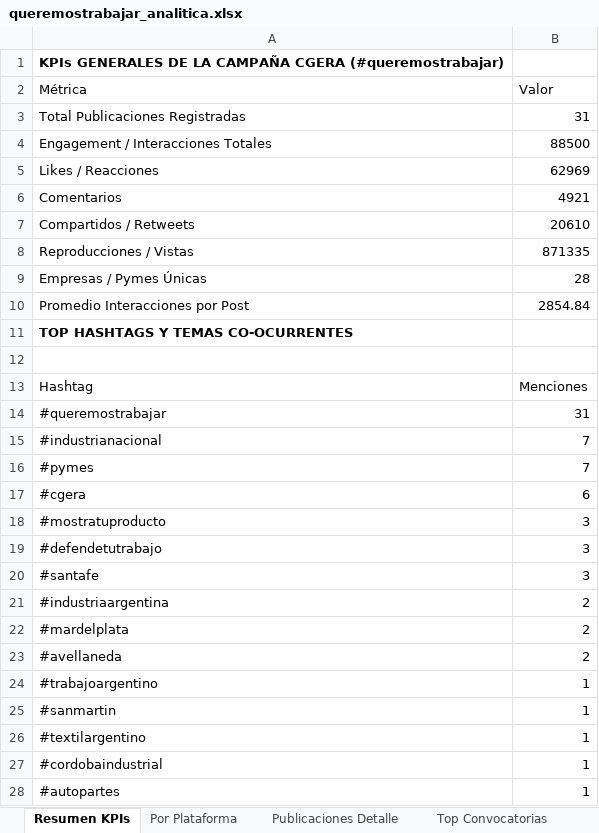
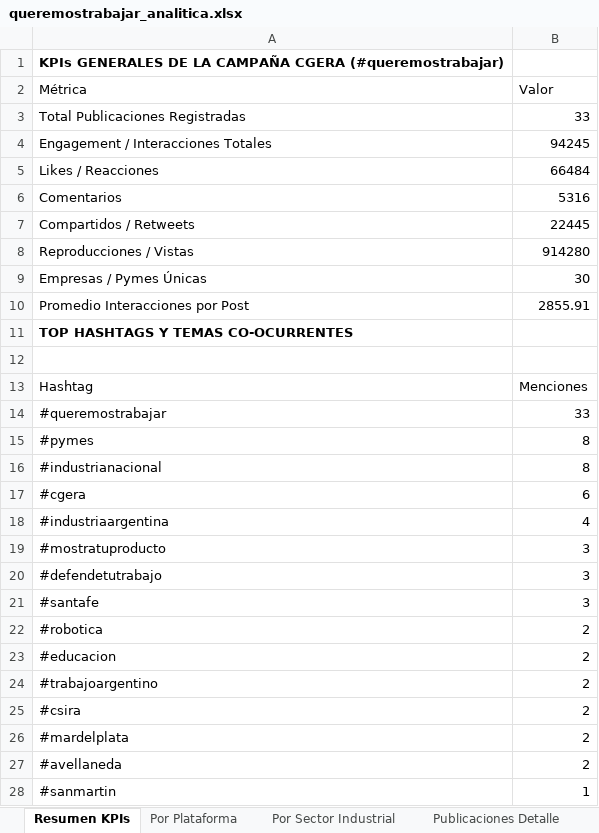
Before and after one commit to marcoslopezsoft/scrapper-hastag, an Excel workbook: data/processed/queremostrabajar_analitica.xlsx, sheet Resumen KPIs, drawn as a sheet; values as stored, in another font and other column widths than the file's, no borders; removed rows and columns are numbered as before the commit, all else as after; the diff names each change by its address in the sheet, - before the commit and + after, or states it on an @@ line.

```diff
--- a/data/processed/queremostrabajar_analitica.xlsx (sheet Resumen KPIs)
+++ b/data/processed/queremostrabajar_analitica.xlsx (sheet Resumen KPIs)
+sheet tab: Por Sector Industrial
-B3 (Valor): 31
+B3 (Valor): 33
-B4 (Valor): 88500
+B4 (Valor): 94245
-B5 (Valor): 62969
+B5 (Valor): 66484
-B6 (Valor): 4921
+B6 (Valor): 5316
-B7 (Valor): 20610
+B7 (Valor): 22445
-B8 (Valor): 871335
+B8 (Valor): 914280
-B9 (Valor): 28
+B9 (Valor): 30
-B10 (Valor): 2854.84
+B10 (Valor): 2855.91
-B14 (Valor): 31
+B14 (Valor): 33
-row 15: #industrianacional | 7
-B15 (Valor): 7
+B15 (Valor): 8
+row 16: #industrianacional | 8
+row 18: #industriaargentina | 4
+row 22: #robotica | 2
+row 23: #educacion | 2
-A24 (Métrica): #industriaargentina
+A24 (Métrica): #trabajoargentino
+row 25: #csira | 2
-row 24: #trabajoargentino | 1
-row 26: #textilargentino | 1
-row 27: #cordobaindustrial | 1
-row 28: #autopartes | 1
```
Also changed, not shown: sheet Publicaciones Detalle, sheet Por Plataforma, sheet Top Convocatorias, 16 other files.
